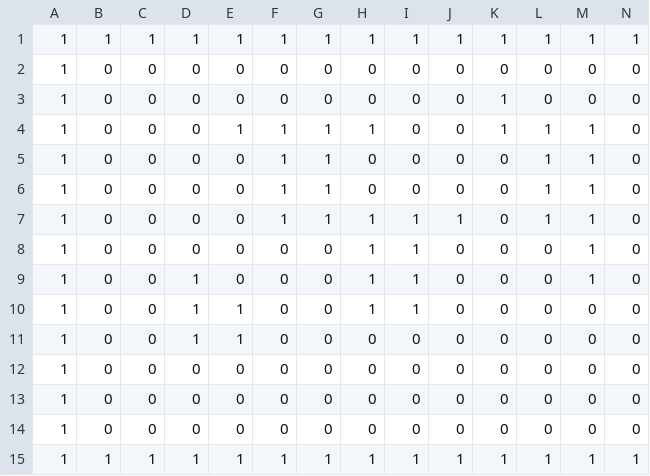
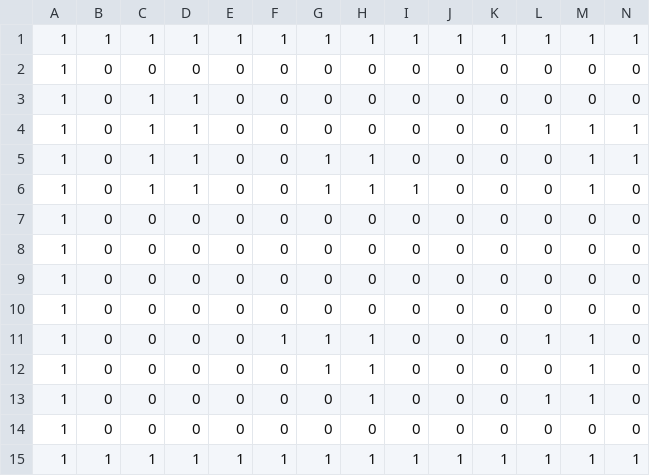
Before and after one commit to Pixel-en/PAC-MAN, a CSV file: Assets/Map.csv, drawn as a sheet; only a part is shown; removed rows and columns are numbered as before the commit, all else as after; rows hold the shown columns only; the diff names each change by its address in the sheet, - before the commit and + after, or states it on an @@ line.

```diff
--- a/Assets/Map.csv
+++ b/Assets/Map.csv
-C3: 0
+C3: 1
-D3: 0
+D3: 1
-K3: 1
+K3: 0
-row 4: 1 | 0 | 0 | 0 | 1 | 1 | 1 | 1 | 0 | 0 | 1 | 1 | 1 | 0
-C4: 0
+C4: 1
-D4: 0
+D4: 1
-F4: 1
+F4: 0
-G4: 1
+G4: 0
-N4: 0
+N4: 1
-row 6: 1 | 0 | 0 | 0 | 0 | 1 | 1 | 0 | 0 | 0 | 0 | 1 | 1 | 0
-row 7: 1 | 0 | 0 | 0 | 0 | 1 | 1 | 1 | 1 | 1 | 0 | 1 | 1 | 0
-C5:C6: 0
+C5:C6: 1
-D5: 0
+D5: 1
-G5:G6: 0
+G5:G6: 1
-I5: 1
+I5: 0
-N5: 0
+N5: 1
-row 10: 1 | 0 | 0 | 1 | 1 | 0 | 0 | 1 | 1 | 0 | 0 | 0 | 0 | 0
-row 11: 1 | 0 | 0 | 1 | 1 | 0 | 0 | 0 | 0 | 0 | 0 | 0 | 0 | 0
+row 9: 1 | 0 | 0 | 0 | 0 | 0 | 0 | 0 | 0 | 0 | 0 | 0 | 0 | 0
+row 10: 1 | 0 | 0 | 0 | 0 | 0 | 0 | 0 | 0 | 0 | 0 | 0 | 0 | 0
+row 11: 1 | 0 | 0 | 0 | 0 | 1 | 1 | 1 | 0 | 0 | 0 | 1 | 1 | 0
+row 12: 1 | 0 | 0 | 0 | 0 | 0 | 1 | 1 | 0 | 0 | 0 | 0 | 1 | 0
+row 13: 1 | 0 | 0 | 0 | 0 | 0 | 0 | 1 | 0 | 0 | 0 | 1 | 1 | 0
```
Also changed, not shown: 20 other files.
